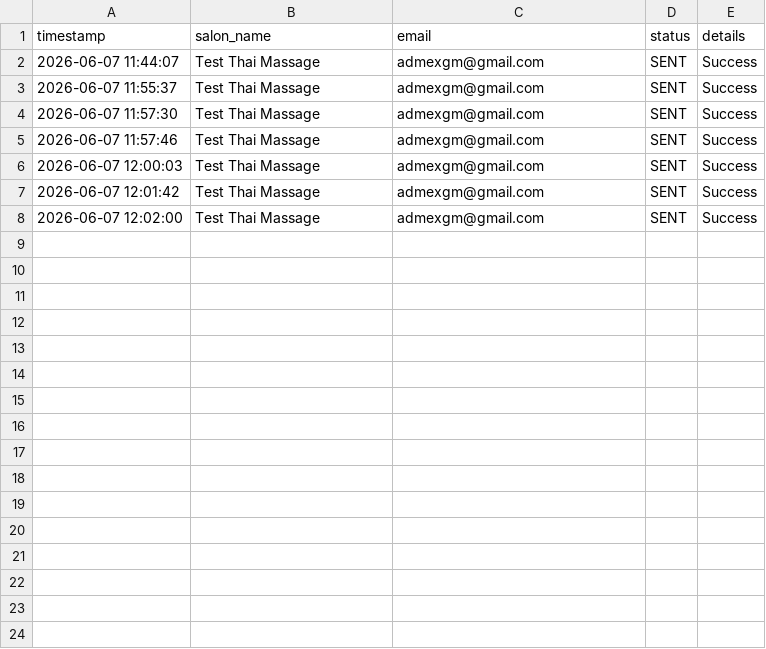
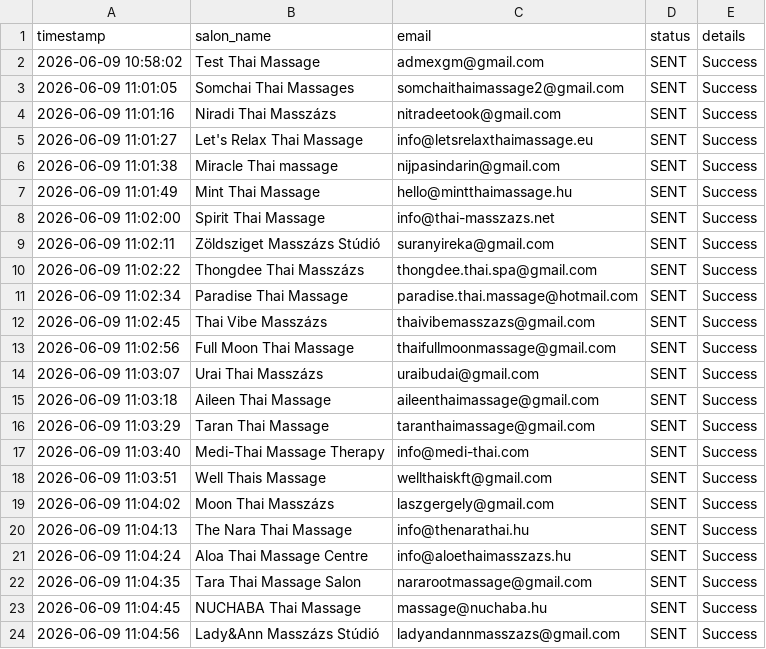
Before and after one commit to Admex666/other_projects, a CSV file: MassagePlace/campaign_log.csv, drawn as a sheet.

Commit message:
feat: add automated campaign email script and initial contact logging capability

```diff
--- a/MassagePlace/campaign_log.csv
+++ b/MassagePlace/campaign_log.csv
@@ -1,8 +1,24 @@
 timestamp,salon_name,email,status,details
-2026-06-07 11:44:07,Test Thai Massage,admexgm@gmail.com,SENT,Success
-2026-06-07 11:55:37,Test Thai Massage,admexgm@gmail.com,SENT,Success
-2026-06-07 11:57:30,Test Thai Massage,admexgm@gmail.com,SENT,Success
-2026-06-07 11:57:46,Test Thai Massage,admexgm@gmail.com,SENT,Success
-2026-06-07 12:00:03,Test Thai Massage,admexgm@gmail.com,SENT,Success
-2026-06-07 12:01:42,Test Thai Massage,admexgm@gmail.com,SENT,Success
-2026-06-07 12:02:00,Test Thai Massage,admexgm@gmail.com,SENT,Success
+2026-06-09 10:58:02,Test Thai Massage,admexgm@gmail.com,SENT,Success
+2026-06-09 11:01:05,Somchai Thai Massages,somchaithaimassage2@gmail.com,SENT,Success
+2026-06-09 11:01:16,Niradi Thai Masszázs,nitradeetook@gmail.com,SENT,Success
+2026-06-09 11:01:27,Let's Relax Thai Massage,info@letsrelaxthaimassage.eu,SENT,Success
+2026-06-09 11:01:38,Miracle Thai massage,nijpasindarin@gmail.com,SENT,Success
+2026-06-09 11:01:49,Mint Thai Massage,hello@mintthaimassage.hu,SENT,Success
+2026-06-09 11:02:00,Spirit Thai Massage,info@thai-masszazs.net,SENT,Success
+2026-06-09 11:02:11,Zöldsziget Masszázs Stúdió,suranyireka@gmail.com,SENT,Success
+2026-06-09 11:02:22,Thongdee Thai Masszázs,thongdee.thai.spa@gmail.com,SENT,Success
+2026-06-09 11:02:34,Paradise Thai Massage,paradise.thai.massage@hotmail.com,SENT,Success
+2026-06-09 11:02:45,Thai Vibe Masszázs,thaivibemasszazs@gmail.com,SENT,Success
+2026-06-09 11:02:56,Full Moon Thai Massage,thaifullmoonmassage@gmail.com,SENT,Success
+2026-06-09 11:03:07,Urai Thai Masszázs,uraibudai@gmail.com,SENT,Success
+2026-06-09 11:03:18,Aileen Thai Massage,aileenthaimassage@gmail.com,SENT,Success
+2026-06-09 11:03:29,Taran Thai Massage,taranthaimassage@gmail.com,SENT,Success
+2026-06-09 11:03:40,Medi-Thai Massage Therapy,info@medi-thai.com,SENT,Success
+2026-06-09 11:03:51,Well Thais Massage,wellthaiskft@gmail.com,SENT,Success
+2026-06-09 11:04:02,Moon Thai Masszázs,laszgergely@gmail.com,SENT,Success
+2026-06-09 11:04:13,The Nara Thai Massage,info@thenarathai.hu,SENT,Success
+2026-06-09 11:04:24,Aloa Thai Massage Centre,info@aloethaimasszazs.hu,SENT,Success
+2026-06-09 11:04:35,Tara Thai Massage Salon,nararootmassage@gmail.com,SENT,Success
+2026-06-09 11:04:45,NUCHABA Thai Massage,massage@nuchaba.hu,SENT,Success
+2026-06-09 11:04:56,Lady&Ann Masszázs Stúdió,ladyandannmasszazs@gmail.com,SENT,Success
```
Also changed, not shown: 2 other files.
